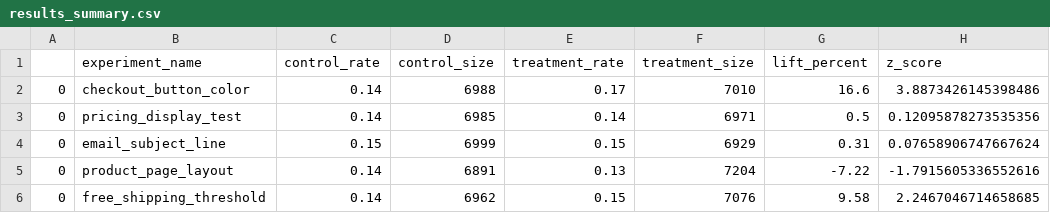
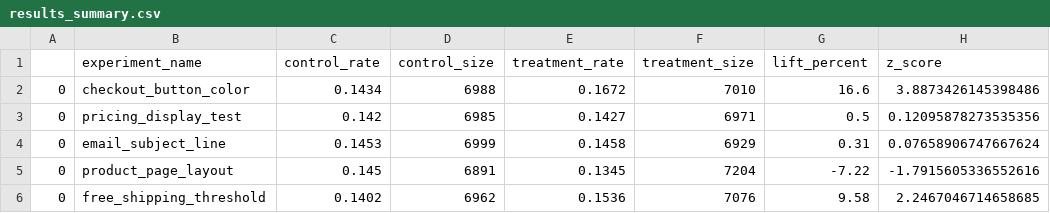
Before and after one commit to Rotimi779/AB-Testing, a CSV file: data/results_summary.csv, drawn as a sheet; only a part is shown; the diff names each change by its address in the sheet, - before the commit and + after, or states it on an @@ line.

```diff
--- a/data/results_summary.csv
+++ b/data/results_summary.csv
-C2 (control_rate): 0.14
+C2 (control_rate): 0.1434
-E2 (treatment_rate): 0.17
+E2 (treatment_rate): 0.1672
-C3 (control_rate): 0.14
+C3 (control_rate): 0.142
-E3 (treatment_rate): 0.14
+E3 (treatment_rate): 0.1427
-C4 (control_rate): 0.15
+C4 (control_rate): 0.1453
-E4 (treatment_rate): 0.15
+E4 (treatment_rate): 0.1458
-C5 (control_rate): 0.14
+C5 (control_rate): 0.145
-E5 (treatment_rate): 0.13
+E5 (treatment_rate): 0.1345
-C6 (control_rate): 0.14
+C6 (control_rate): 0.1402
-E6 (treatment_rate): 0.15
+E6 (treatment_rate): 0.1536
```
Also changed, not shown: 2 other files.
